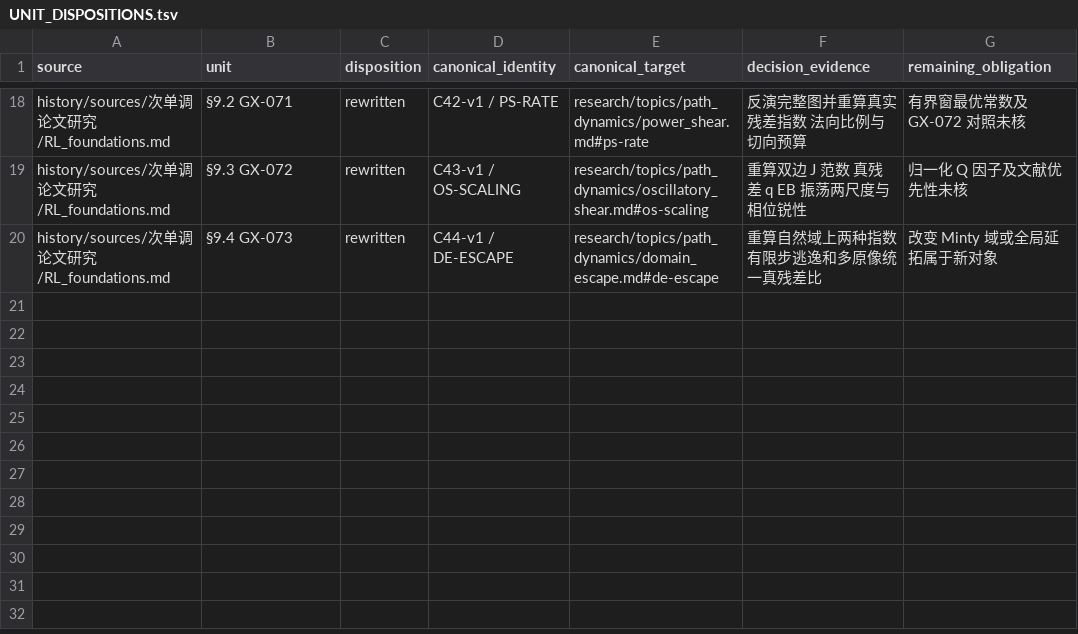
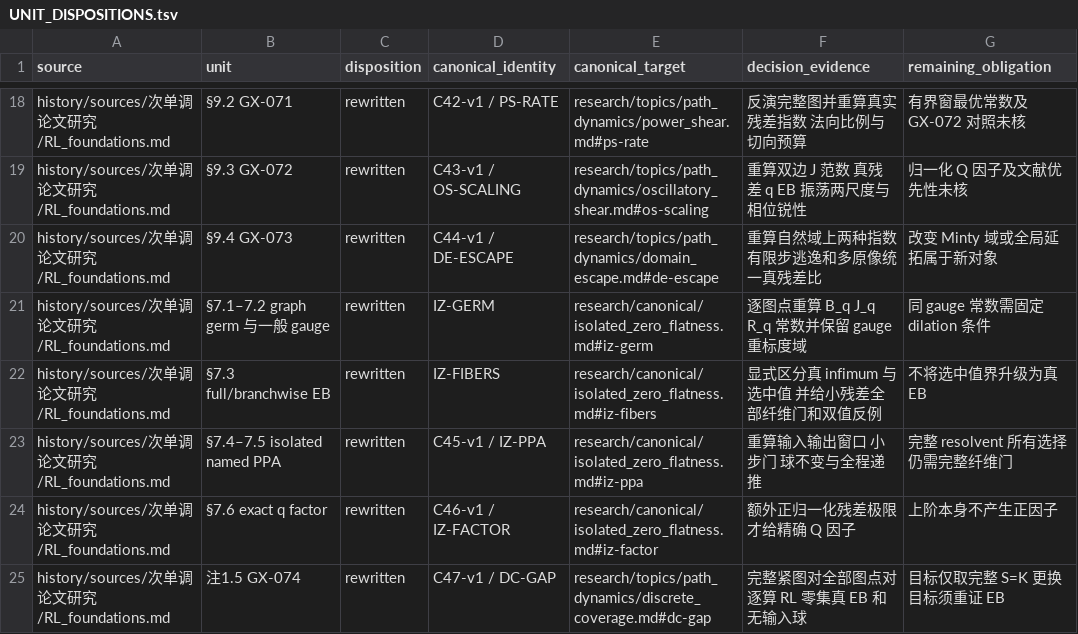
Before and after one commit to SOMEBODYJUN/ppa, a TSV file: research/audit/UNIT_DISPOSITIONS.tsv, drawn as a sheet; only a part is shown, gaps mark what is left out; the diff names each change by its address in the sheet, - before the commit and + after, or states it on an @@ line.

Commit message:
Rebuild isolated-zero branch estimates and coverage counterexample

```diff
--- a/research/audit/UNIT_DISPOSITIONS.tsv
+++ b/research/audit/UNIT_DISPOSITIONS.tsv
+row 21: history/sources/次单调论文研究/RL_foundations.md | §7.1–7.2 graph germ 与一般 gauge | rewritten | IZ-GERM | research/canonical/isolated_zero_flatness.md#iz-germ | 逐图点重算 B_q J_q R_q 常数并保留 gauge 重标度域 | 同 gauge 常数需固定 dilation 条件
+row 22: history/sources/次单调论文研究/RL_foundations.md | §7.3 full/branchwise EB | rewritten | IZ-FIBERS | research/canonical/isolated_zero_flatness.md#iz-fibers | 显式区分真 infimum 与选中值 并给小残差全部纤维门和双值反例 | 不将选中值界升级为真 EB
+row 23: history/sources/次单调论文研究/RL_foundations.md | §7.4–7.5 isolated named PPA | rewritten | C45-v1 / IZ-PPA | research/canonical/isolated_zero_flatness.md#iz-ppa | 重算输入输出窗口 小步门 球不变与全程递推 | 完整 resolvent 所有选择仍需完整纤维门
+row 24: history/sources/次单调论文研究/RL_foundations.md | §7.6 exact q factor | rewritten | C46-v1 / IZ-FACTOR | research/canonical/isolated_zero_flatness.md#iz-factor | 额外正归一化残差极限才给精确 Q 因子 | 上阶本身不产生正因子
+row 25: history/sources/次单调论文研究/RL_foundations.md | 注1.5 GX-074 | rewritten | C47-v1 / DC-GAP | research/topics/path_dynamics/discrete_coverage.md#dc-gap | 完整紧图对全部图点对逐算 RL 零集真 EB 和无输入球 | 目标仅取完整 S=K 更换目标须重证 EB
```
Also changed, not shown: 12 other files.
